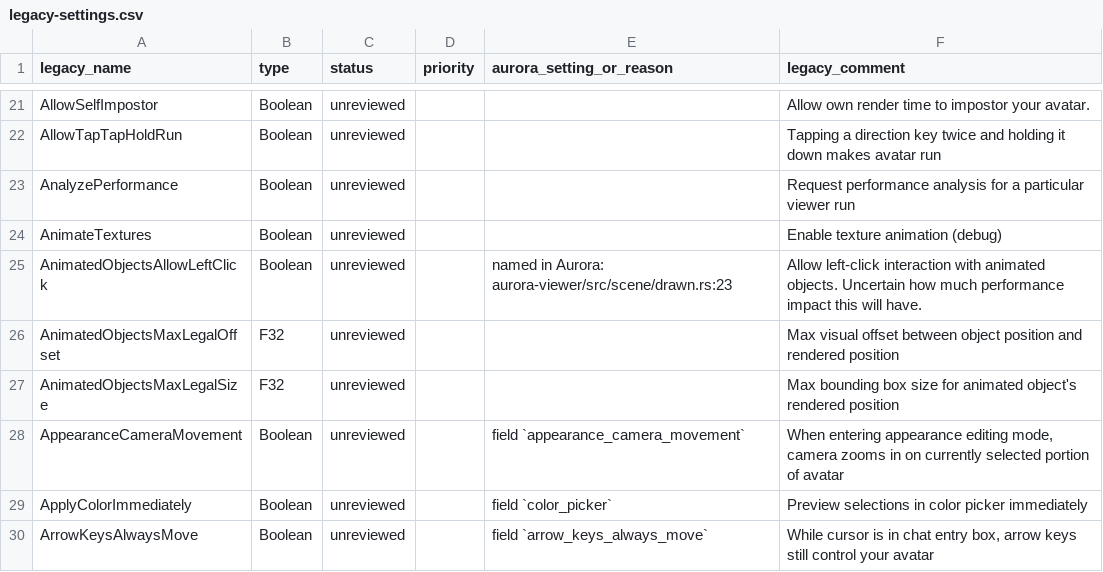
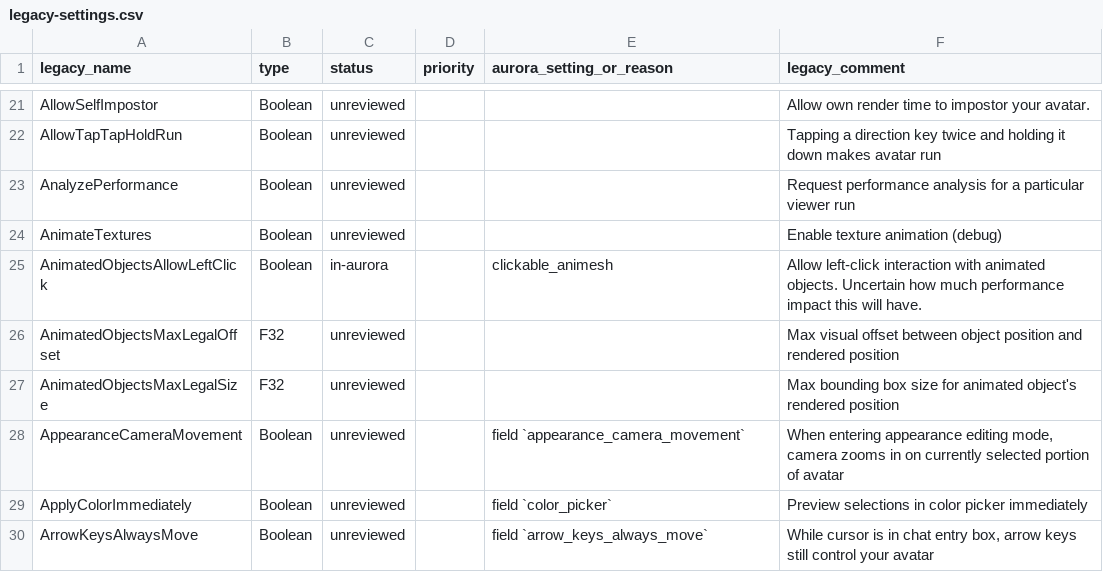
Before and after one commit to Aurora-Viewer/Aurora-Viewer, a CSV file: docs/legacy-settings.csv, drawn as a sheet; only a part is shown, gaps mark what is left out.

Commit message:
Let a plain left click pass through rigged meshes
As LLToolPie::handleMouseDown does (pick_rigged = false): a scripted mesh body no longer keeps the touch from the scripted prims worn inside it. Two preferences, off by default, give the left click a scripted animesh or rigged attachment as before; a click with Alt, Ctrl or Shift is unchanged.

```diff
--- a/docs/legacy-settings.csv
+++ b/docs/legacy-settings.csv
@@ -24,3 +24,3 @@ AnalyzePerformance,Boolean,unreviewed,,,Request performance analysis for a parti
 AnimateTextures,Boolean,unreviewed,,,Enable texture animation (debug)
-AnimatedObjectsAllowLeftClick,Boolean,unreviewed,,named in Aurora: aurora-viewer/src/scene/drawn.rs:23,Allow left-click interaction with animated objects. Uncertain how much performance impact this will have.
+AnimatedObjectsAllowLeftClick,Boolean,in-aurora,,clickable_animesh,Allow left-click interaction with animated objects. Uncertain how much performance impact this will have.
 AnimatedObjectsMaxLegalOffset,F32,unreviewed,,,Max visual offset between object position and rendered position
```
Also changed, not shown: 13 other files.
